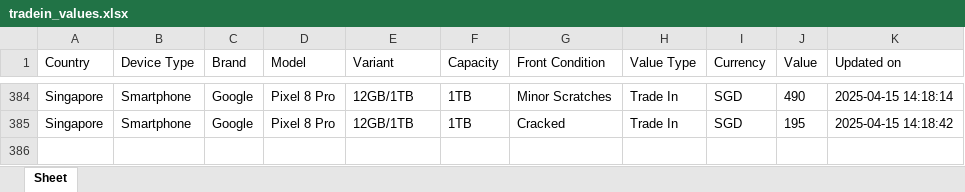
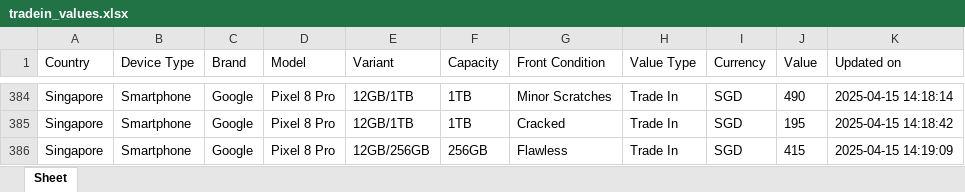
Before and after one commit to Ashutoshmitra/TradeBot, an Excel workbook: tradein_values.xlsx, sheet Sheet, drawn as a sheet; only a part is shown, gaps mark what is left out; values as stored, in another font and other column widths than the file's, no borders; the diff names each change by its address in the sheet, - before the commit and + after, or states it on an @@ line.

```diff
--- a/tradein_values.xlsx (sheet Sheet)
+++ b/tradein_values.xlsx (sheet Sheet)
+row 386: Singapore | Smartphone | Google | Pixel 8 Pro | 12GB/256GB | 256GB | Flawless | Trade In | SGD | 415 | 2025-04-15 14:19:09
```
